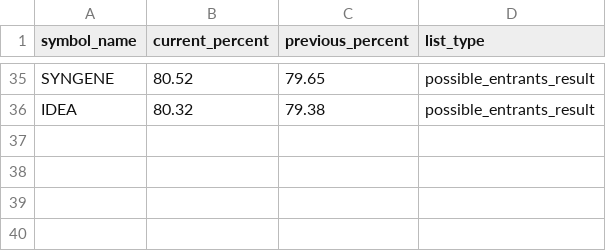
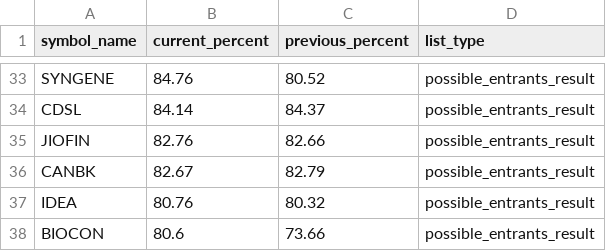
Before and after one commit to tsrajpurohit/MWPL, a CSV file: combined_ban_list.csv, drawn as a sheet; only a part is shown, gaps mark what is left out; addresses are those after the commit; the diff covers the shown part only; the diff names each change by its address in the sheet, - before the commit and + after, or states it on an @@ line.

```diff
--- a/combined_ban_list.csv
+++ b/combined_ban_list.csv
-B33 (current_percent): 80.52
+B33 (current_percent): 84.76
-C33 (previous_percent): 79.65
+C33 (previous_percent): 80.52
+row 34: CDSL | 84.14 | 84.37 | possible_entrants_result
+row 35: JIOFIN | 82.76 | 82.66 | possible_entrants_result
+row 36: CANBK | 82.67 | 82.79 | possible_entrants_result
-B37 (current_percent): 80.32
+B37 (current_percent): 80.76
-C37 (previous_percent): 79.38
+C37 (previous_percent): 80.32
+row 38: BIOCON | 80.6 | 73.66 | possible_entrants_result
```
Also changed, not shown: 12 added rows, 14 removed rows and 38 edited cells elsewhere in this file.
